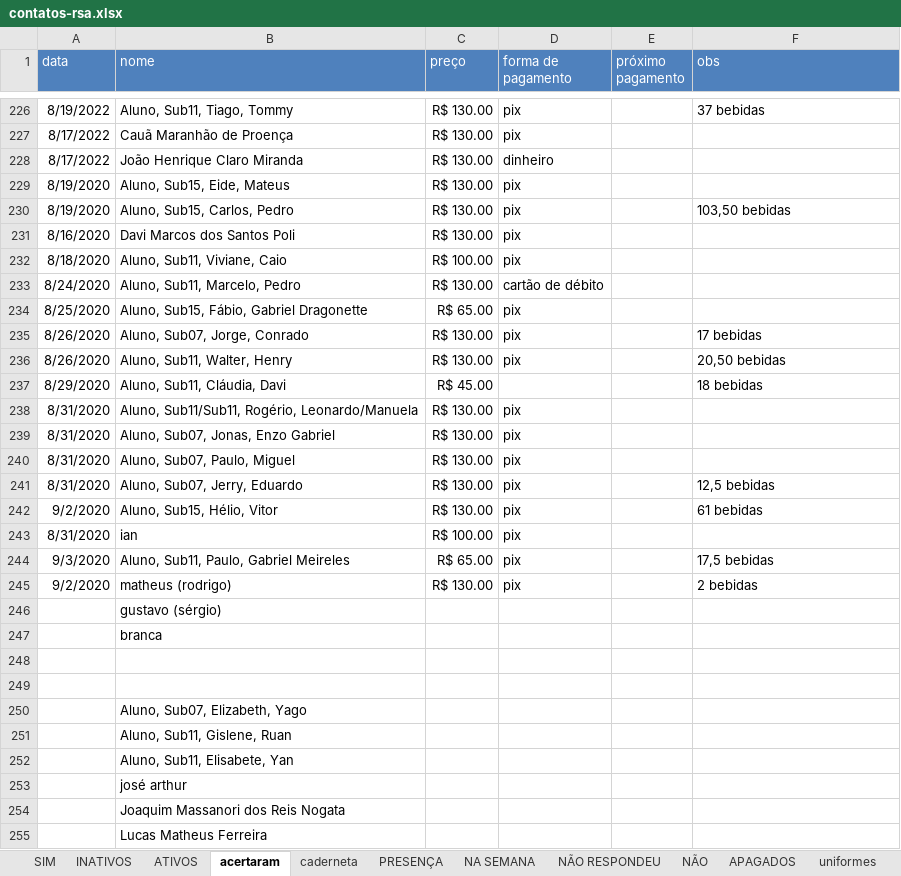
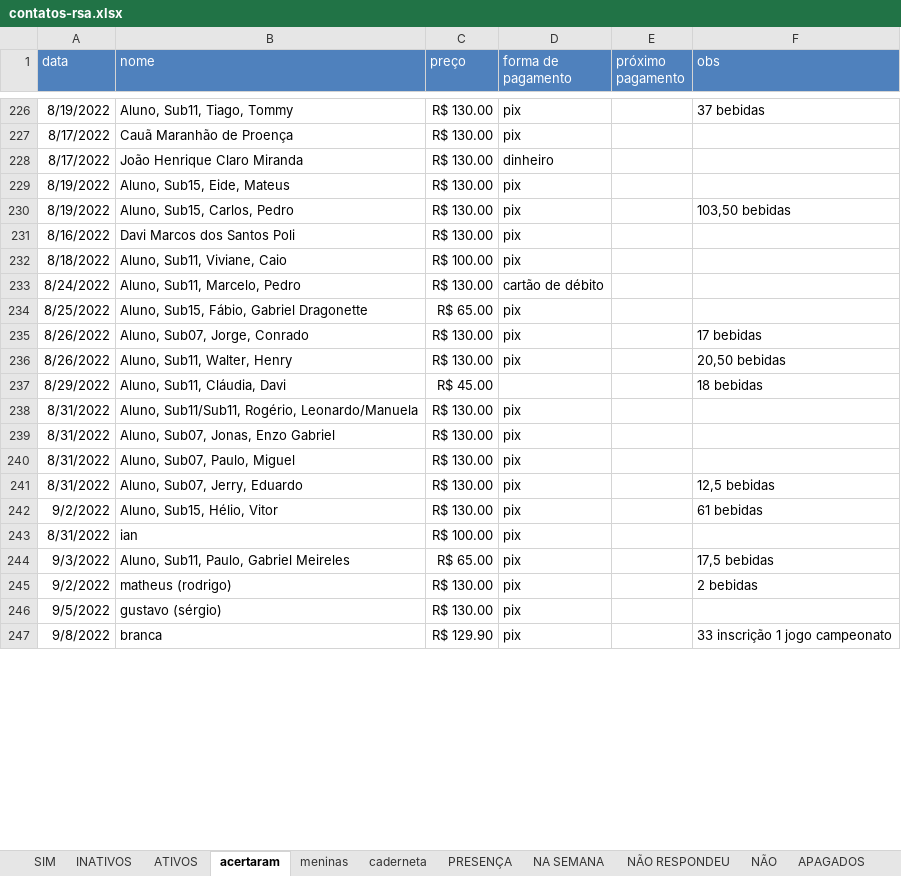
Before and after one commit to paivadaniel/contatos-rsa, an Excel workbook: contatos-rsa.xlsx, sheet acertaram, drawn as a sheet; only a part is shown, gaps mark what is left out; values as stored, in another font and other column widths than the file's, no borders; removed rows and columns are numbered as before the commit, all else as after; the diff covers the shown part only; the diff names each change by its address in the sheet, - before the commit and + after, or states it on an @@ line.

Commit message:
01102022

```diff
--- a/contatos-rsa.xlsx (sheet acertaram)
+++ b/contatos-rsa.xlsx (sheet acertaram)
+sheet tab: meninas
-A229:A230 (data): 8/19/2020
+A229:A230 (data): 8/19/2022
-A231 (data): 8/16/2020
+A231 (data): 8/16/2022
-A232 (data): 8/18/2020
+A232 (data): 8/18/2022
-A233 (data): 8/24/2020
+A233 (data): 8/24/2022
-A234 (data): 8/25/2020
+A234 (data): 8/25/2022
-A235:A236 (data): 8/26/2020
+A235:A236 (data): 8/26/2022
-A237 (data): 8/29/2020
+A237 (data): 8/29/2022
-A238:A241 (data): 8/31/2020
+A238:A241 (data): 8/31/2022
-A242 (data): 9/2/2020
+A242 (data): 9/2/2022
-A243 (data): 8/31/2020
+A243 (data): 8/31/2022
-A244 (data): 9/3/2020
+A244 (data): 9/3/2022
-A245 (data): 9/2/2020
+A245 (data): 9/2/2022
-row 246:  | gustavo (sérgio)
-row 247:  | branca
-row 246: (empty)
+row 246: 9/5/2022 | gustavo (sérgio) | R$ 130.00 | pix
-row 247: (empty)
+row 247: 9/8/2022 | branca | R$ 129.90 | pix |  | 33 inscrição 1 jogo campeonato
-row 250:  | Aluno, Sub07, Elizabeth, Yago
-row 251:  | Aluno, Sub11, Gislene, Ruan
-row 252:  | Aluno, Sub11, Elisabete, Yan
-row 253:  | josé arthur
-row 254:  | Joaquim Massanori dos Reis Nogata
-row 255:  | Lucas Matheus Ferreira
```
Also changed, not shown: 35 added rows, 24 removed rows and 23 edited cells elsewhere in this sheet, sheet ATIVOS, sheet INATIVOS, sheet caderneta, hidden cells.
